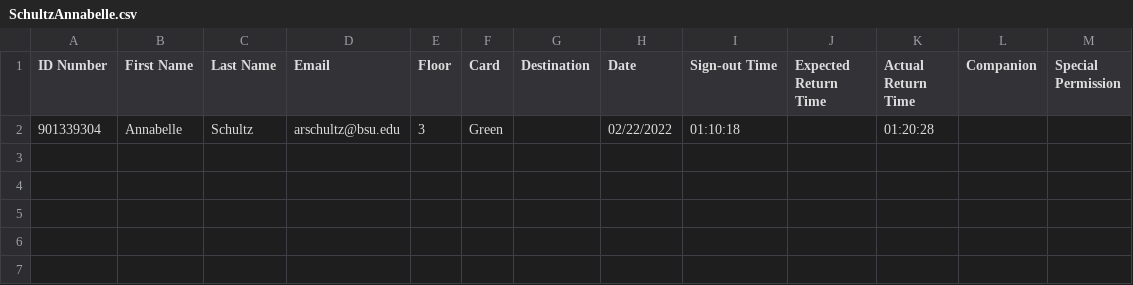
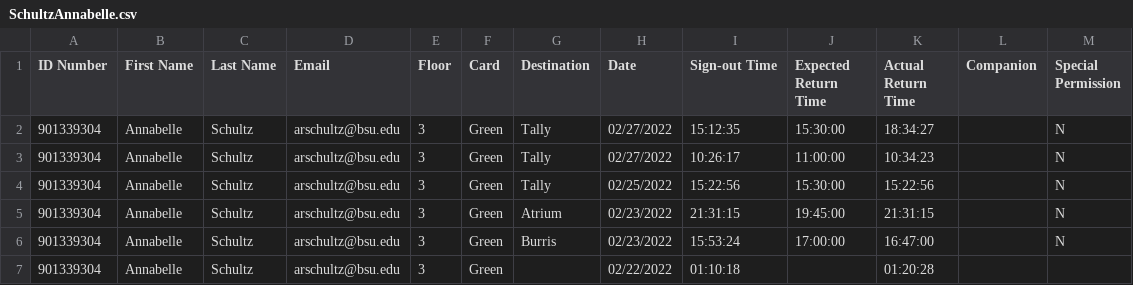
Before and after one commit to justinqxia/cardsystem, a CSV file: SchultzAnnabelle.csv, drawn as a sheet.

```diff
--- a/SchultzAnnabelle.csv
+++ b/SchultzAnnabelle.csv
@@ -1,2 +1,7 @@
 ID Number,First Name,Last Name,Email,Floor,Card,Destination,Date,Sign-out Time,Expected Return Time,Actual Return Time,Companion,Special Permission
+901339304,Annabelle,Schultz,arschultz@bsu.edu,3,Green,Tally,02/27/2022,15:12:35,15:30:00,18:34:27,,N,
+901339304,Annabelle,Schultz,arschultz@bsu.edu,3,Green,Tally,02/27/2022,10:26:17,11:00:00,10:34:23,,N,
+901339304,Annabelle,Schultz,arschultz@bsu.edu,3,Green,Tally,02/25/2022,15:22:56,15:30:00,15:22:56,,N
+901339304,Annabelle,Schultz,arschultz@bsu.edu,3,Green,Atrium,02/23/2022,21:31:15,19:45:00,21:31:15,,N
+901339304,Annabelle,Schultz,arschultz@bsu.edu,3,Green,Burris,02/23/2022,15:53:24,17:00:00,16:47:00,,N
 901339304,Annabelle,Schultz,arschultz@bsu.edu,3,Green,,02/22/2022,01:10:18,,01:20:28,,
```
Also changed, not shown: CoffmanAbby.csv, DeibelBryn.csv, 20 other files.
